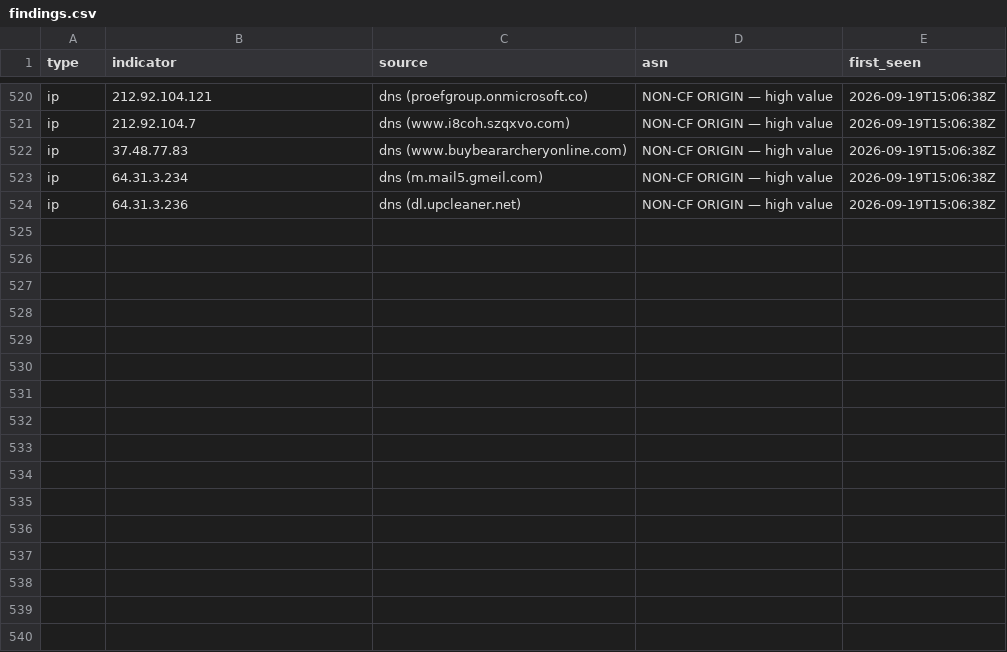
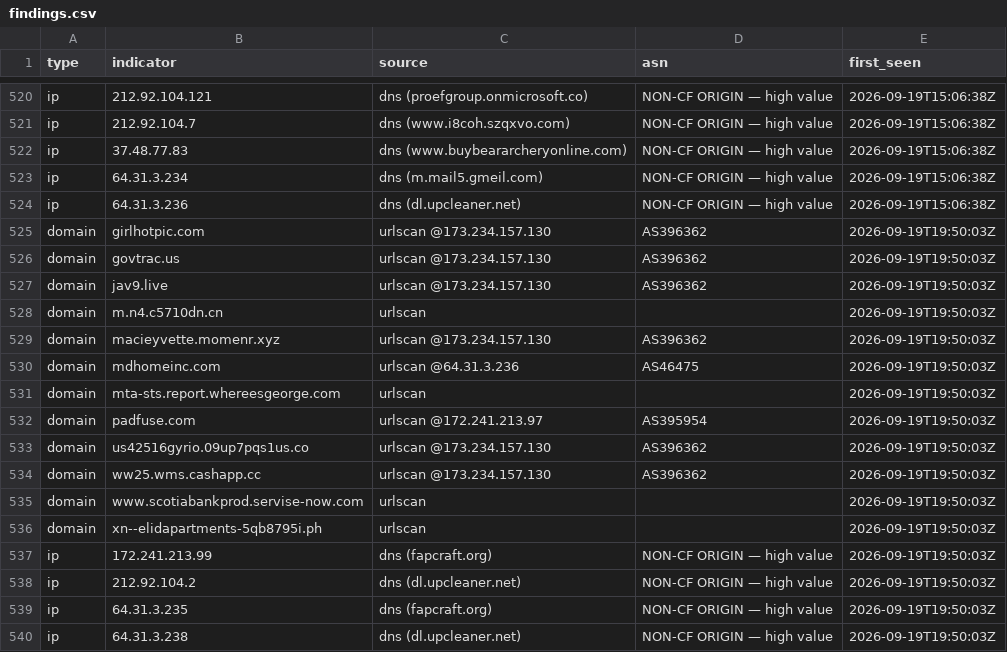
Before and after one commit to malek-alhu/marketplace-phaas-tracker, a CSV file: monitor/findings.csv, drawn as a sheet; only a part is shown, gaps mark what is left out.

```diff
--- a/monitor/findings.csv
+++ b/monitor/findings.csv
@@ -524 +524,17 @@ ip,64.31.3.234,dns (m.mail5.gmeil.com),NON-CF ORIGIN — high value,2026-09-19T1
 ip,64.31.3.236,dns (dl.upcleaner.net),NON-CF ORIGIN — high value,2026-09-19T15:06:38Z
+domain,girlhotpic.com,urlscan @173.234.157.130,AS396362,2026-09-19T19:50:03Z
+domain,govtrac.us,urlscan @173.234.157.130,AS396362,2026-09-19T19:50:03Z
+domain,jav9.live,urlscan @173.234.157.130,AS396362,2026-09-19T19:50:03Z
+domain,m.n4.c5710dn.cn,urlscan,,2026-09-19T19:50:03Z
+domain,macieyvette.momenr.xyz,urlscan @173.234.157.130,AS396362,2026-09-19T19:50:03Z
+domain,mdhomeinc.com,urlscan @64.31.3.236,AS46475,2026-09-19T19:50:03Z
+domain,mta-sts.report.whereesgeorge.com,urlscan,,2026-09-19T19:50:03Z
+domain,padfuse.com,urlscan @172.241.213.97,AS395954,2026-09-19T19:50:03Z
+domain,us42516gyrio.09up7pqs1us.co,urlscan @173.234.157.130,AS396362,2026-09-19T19:50:03Z
+domain,ww25.wms.cashapp.cc,urlscan @173.234.157.130,AS396362,2026-09-19T19:50:03Z
+domain,www.scotiabankprod.servise-now.com,urlscan,,2026-09-19T19:50:03Z
+domain,xn--elidapartments-5qb8795i.ph,urlscan,,2026-09-19T19:50:03Z
+ip,172.241.213.99,dns (fapcraft.org),NON-CF ORIGIN — high value,2026-09-19T19:50:03Z
+ip,212.92.104.2,dns (dl.upcleaner.net),NON-CF ORIGIN — high value,2026-09-19T19:50:03Z
+ip,64.31.3.235,dns (fapcraft.org),NON-CF ORIGIN — high value,2026-09-19T19:50:03Z
+ip,64.31.3.238,dns (dl.upcleaner.net),NON-CF ORIGIN — high value,2026-09-19T19:50:03Z
```
Also changed, not shown: monitor/discovered.csv, monitor/scans.csv, 5 other files.
